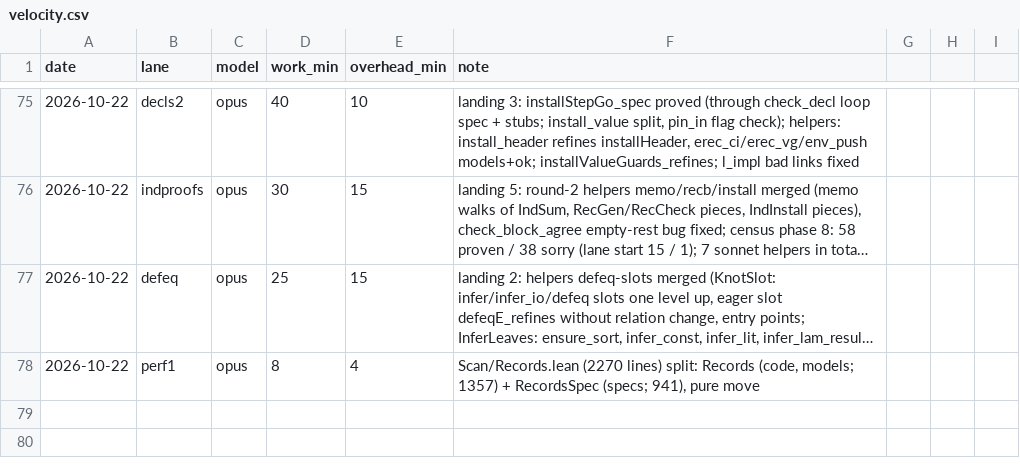
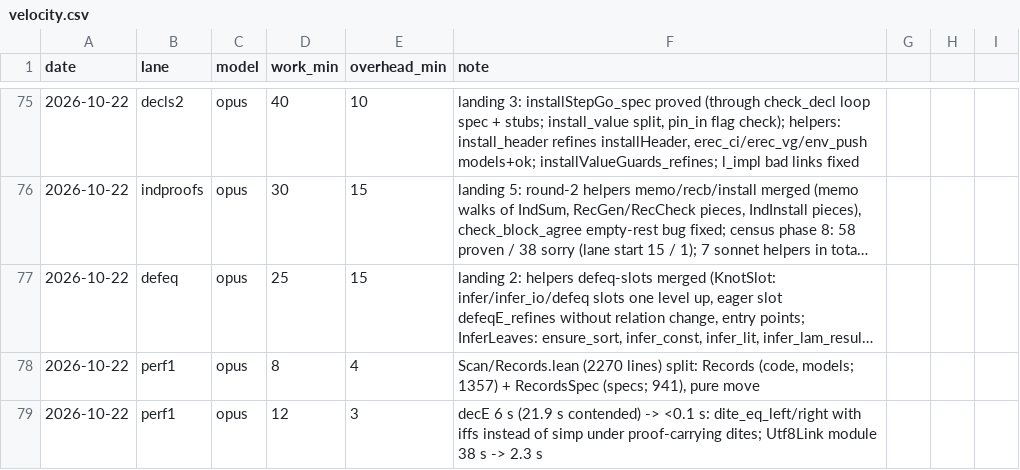
Before and after one commit to leanprover/con-agua, a CSV file: docs/velocity.csv, drawn as a sheet; only a part is shown, gaps mark what is left out; long unchanged cells end in …; the diff names each change by its address in the sheet, - before the commit and + after, or states it on an @@ line.

```diff
--- a/docs/velocity.csv
+++ b/docs/velocity.csv
+row 79: 2026-10-22 | perf1 | opus | 12 | 3 | decE 6 s (21.9 s contended) -> <0.1 s: dite_eq_left/right with iffs instead of simp under proof-carrying dites; Utf8Link module 38 s -> 2.3 s
```
Also changed, not shown: 3 other files.
